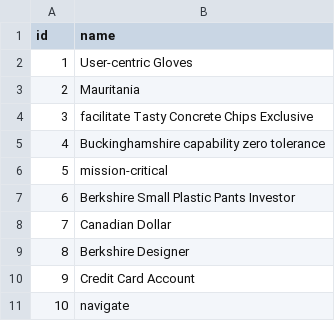
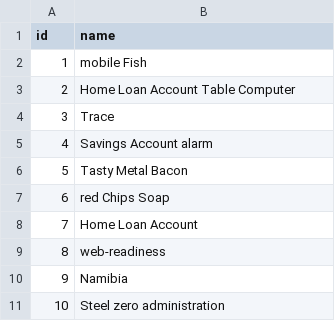
Before and after one commit to ecosse3/SRS, a CSV file: src/main/resources/config/liquibase/fake-data/class_duration.csv, drawn as a sheet.

```diff
--- a/src/main/resources/config/liquibase/fake-data/class_duration.csv
+++ b/src/main/resources/config/liquibase/fake-data/class_duration.csv
@@ -1,11 +1,11 @@
 id;name
-1;User-centric Gloves
-2;Mauritania
-3;facilitate Tasty Concrete Chips Exclusive
-4;Buckinghamshire capability zero tolerance
-5;mission-critical
-6;Berkshire Small Plastic Pants Investor
-7;Canadian Dollar
-8;Berkshire Designer
-9;Credit Card Account
-10;navigate
+1;mobile Fish
+2;Home Loan Account Table Computer
+3;Trace
+4;Savings Account alarm
+5;Tasty Metal Bacon
+6;red Chips Soap
+7;Home Loan Account
+8;web-readiness
+9;Namibia
+10;Steel zero administration
```
Also changed, not shown: src/main/resources/config/liquibase/fake-data/class_hours.csv, src/main/resources/config/liquibase/fake-data/timetable.csv, 26 other files.
